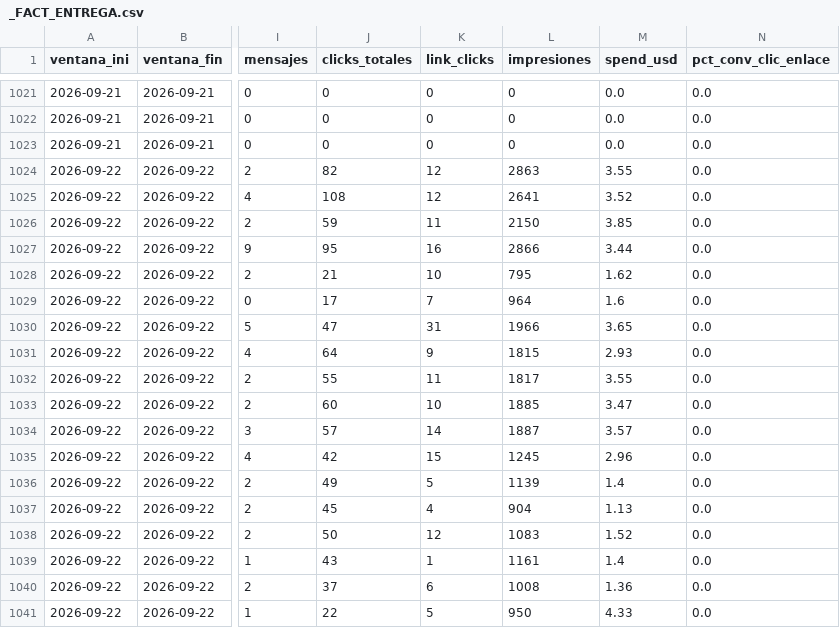
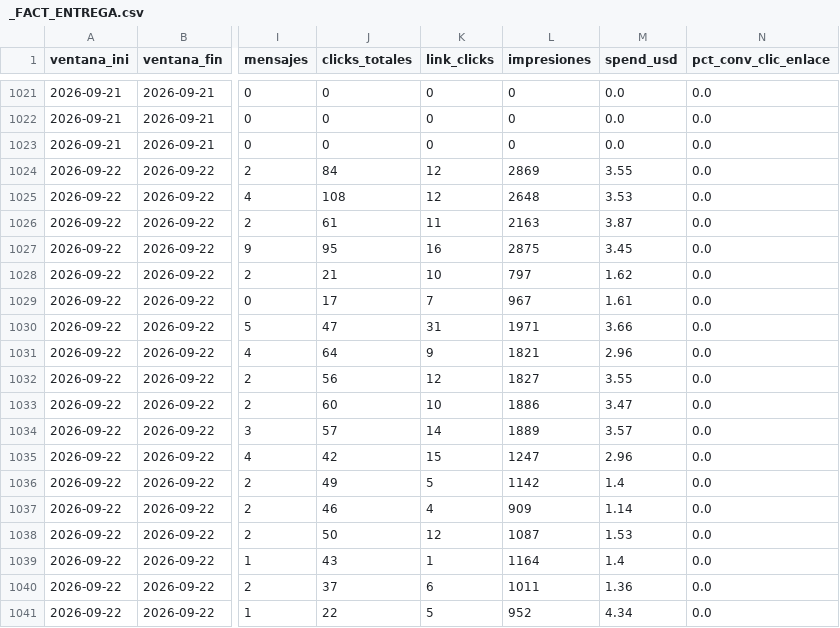
Before and after one commit to juanfonsecax/vitalcom-sistema, a CSV file: PRODUCTOS/_FACT_ENTREGA.csv, drawn as a sheet; only a part is shown, gaps mark what is left out; the diff covers the shown part only; the diff names each change by its address in the sheet, - before the commit and + after, or states it on an @@ line.

```diff
--- a/PRODUCTOS/_FACT_ENTREGA.csv
+++ b/PRODUCTOS/_FACT_ENTREGA.csv
-J1024 (clicks_totales): 82
+J1024 (clicks_totales): 84
-L1024 (impresiones): 2863
+L1024 (impresiones): 2869
-L1025 (impresiones): 2641
+L1025 (impresiones): 2648
-M1025 (spend_usd): 3.52
+M1025 (spend_usd): 3.53
-J1026 (clicks_totales): 59
+J1026 (clicks_totales): 61
-L1026 (impresiones): 2150
+L1026 (impresiones): 2163
-M1026 (spend_usd): 3.85
+M1026 (spend_usd): 3.87
-L1027 (impresiones): 2866
+L1027 (impresiones): 2875
-M1027 (spend_usd): 3.44
+M1027 (spend_usd): 3.45
-L1028 (impresiones): 795
+L1028 (impresiones): 797
-L1029 (impresiones): 964
+L1029 (impresiones): 967
-M1029 (spend_usd): 1.6
+M1029 (spend_usd): 1.61
-L1030 (impresiones): 1966
+L1030 (impresiones): 1971
-M1030 (spend_usd): 3.65
+M1030 (spend_usd): 3.66
-L1031 (impresiones): 1815
+L1031 (impresiones): 1821
-M1031 (spend_usd): 2.93
+M1031 (spend_usd): 2.96
-J1032 (clicks_totales): 55
+J1032 (clicks_totales): 56
-K1032 (link_clicks): 11
+K1032 (link_clicks): 12
-L1032 (impresiones): 1817
+L1032 (impresiones): 1827
-L1033 (impresiones): 1885
+L1033 (impresiones): 1886
-L1034 (impresiones): 1887
+L1034 (impresiones): 1889
-L1035 (impresiones): 1245
+L1035 (impresiones): 1247
-L1036 (impresiones): 1139
+L1036 (impresiones): 1142
-J1037 (clicks_totales): 45
+J1037 (clicks_totales): 46
-L1037 (impresiones): 904
+L1037 (impresiones): 909
-M1037 (spend_usd): 1.13
+M1037 (spend_usd): 1.14
-L1038 (impresiones): 1083
+L1038 (impresiones): 1087
-M1038 (spend_usd): 1.52
+M1038 (spend_usd): 1.53
-L1039 (impresiones): 1161
+L1039 (impresiones): 1164
-L1040 (impresiones): 1008
+L1040 (impresiones): 1011
-L1041 (impresiones): 950
+L1041 (impresiones): 952
-M1041 (spend_usd): 4.33
+M1041 (spend_usd): 4.34
```
Also changed, not shown: 13 edited cells elsewhere in this file, PRODUCTOS/_FACT_ENTREGA_ANUNCIO.csv, 4 other files.
